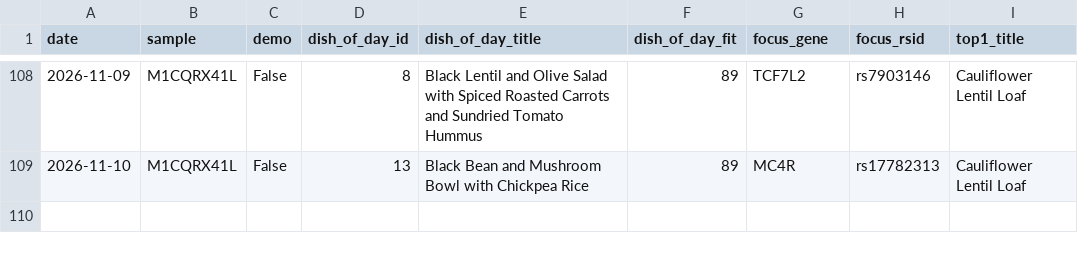
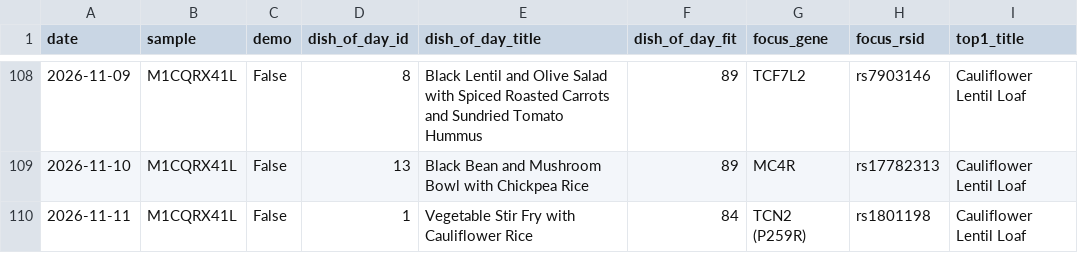
Before and after one commit to Erikiss/DNADiet, a CSV file: reports/history.csv, drawn as a sheet; only a part is shown, gaps mark what is left out; the diff names each change by its address in the sheet, - before the commit and + after, or states it on an @@ line.

```diff
--- a/reports/history.csv
+++ b/reports/history.csv
+row 110: 2026-11-11 | M1CQRX41L | False | 1 | Vegetable Stir Fry with Cauliflower Rice | 84 | TCN2 (P259R) | rs1801198 | Cauliflower Lentil Loaf
```
Also changed, not shown: 3 other files.
